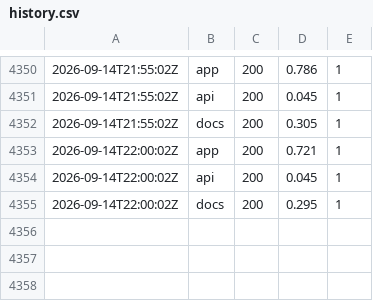
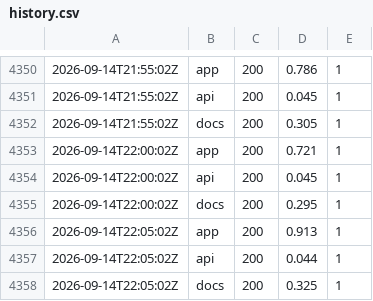
Before and after one commit to zsavage8/padflow-status, a CSV file: docs/data/history.csv, drawn as a sheet; only a part is shown, gaps mark what is left out; the diff names each change by its address in the sheet, - before the commit and + after, or states it on an @@ line.

```diff
--- a/docs/data/history.csv
+++ b/docs/data/history.csv
+row 4356: 2026-09-14T22:05:02Z | app | 200 | 0.913 | 1
+row 4357: 2026-09-14T22:05:02Z | api | 200 | 0.044 | 1
+row 4358: 2026-09-14T22:05:02Z | docs | 200 | 0.325 | 1
```
Also changed, not shown: 1 other file.
